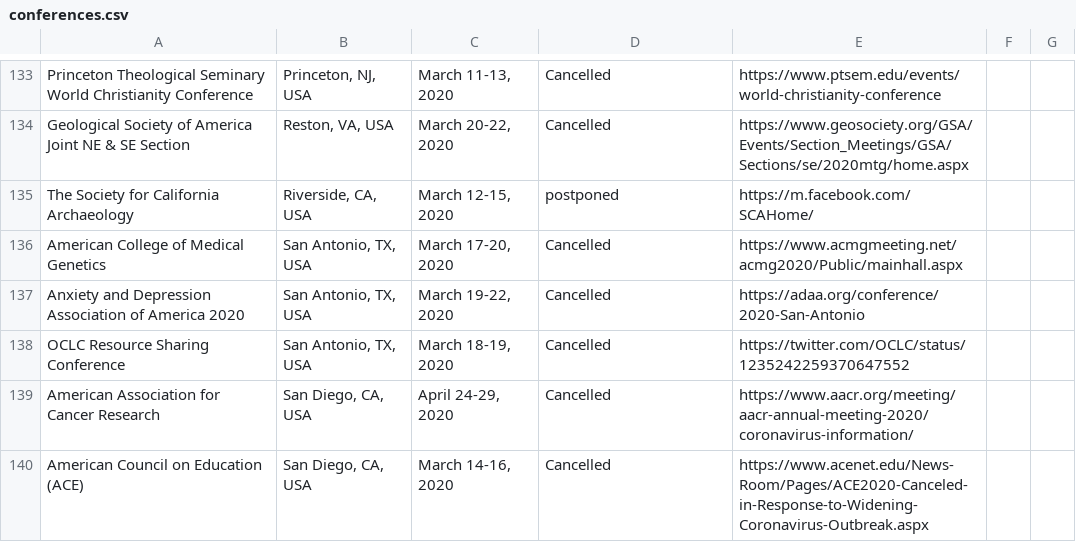
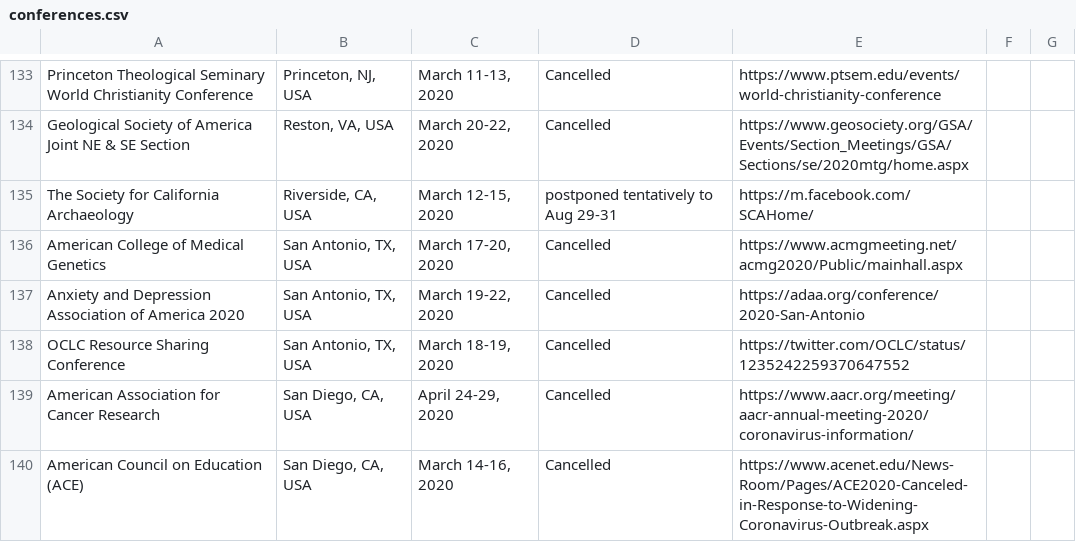
Before and after one commit to WeileiZeng/Cancelled-Academic-Conferences, a CSV file: conferences.csv, drawn as a sheet; only a part is shown, gaps mark what is left out.

```diff
--- a/conferences.csv
+++ b/conferences.csv
@@ -140,3 +140,3 @@ Princeton Theological Seminary World Christianity Conference ,"Princeton, NJ, US
 Geological Society of America Joint NE & SE Section,"Reston, VA, USA","March 20-22, 2020",Cancelled,https://www.geosociety.org/GSA/Events/Section_Meetings/GSA/Sections/se/2020mtg/home.aspx,,
-The Society for California Archaeology,"Riverside, CA, USA","March 12-15, 2020",postponed ,https://m.facebook.com/SCAHome/,,
+The Society for California Archaeology,"Riverside, CA, USA","March 12-15, 2020",postponed tentatively to Aug 29-31,https://m.facebook.com/SCAHome/,,
 American College of Medical Genetics,"San Antonio, TX, USA","March 17-20, 2020",Cancelled,https://www.acmgmeeting.net/acmg2020/Public/mainhall.aspx,,
```
Also changed, not shown: 2 other files.
